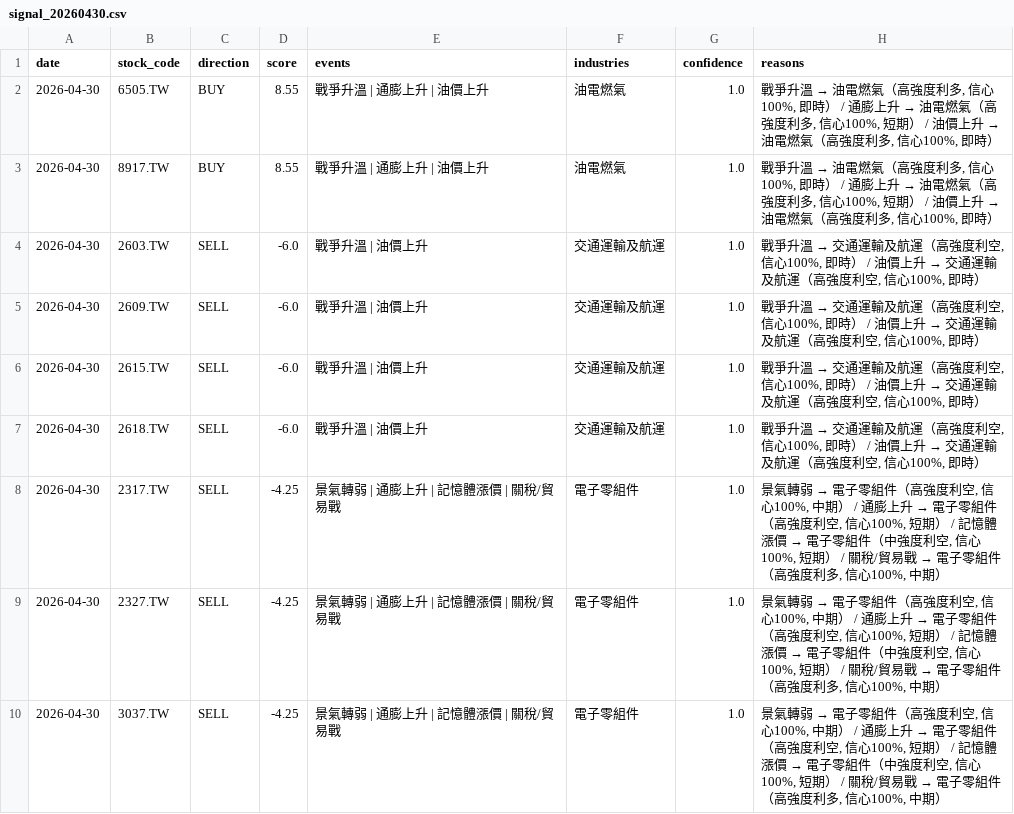
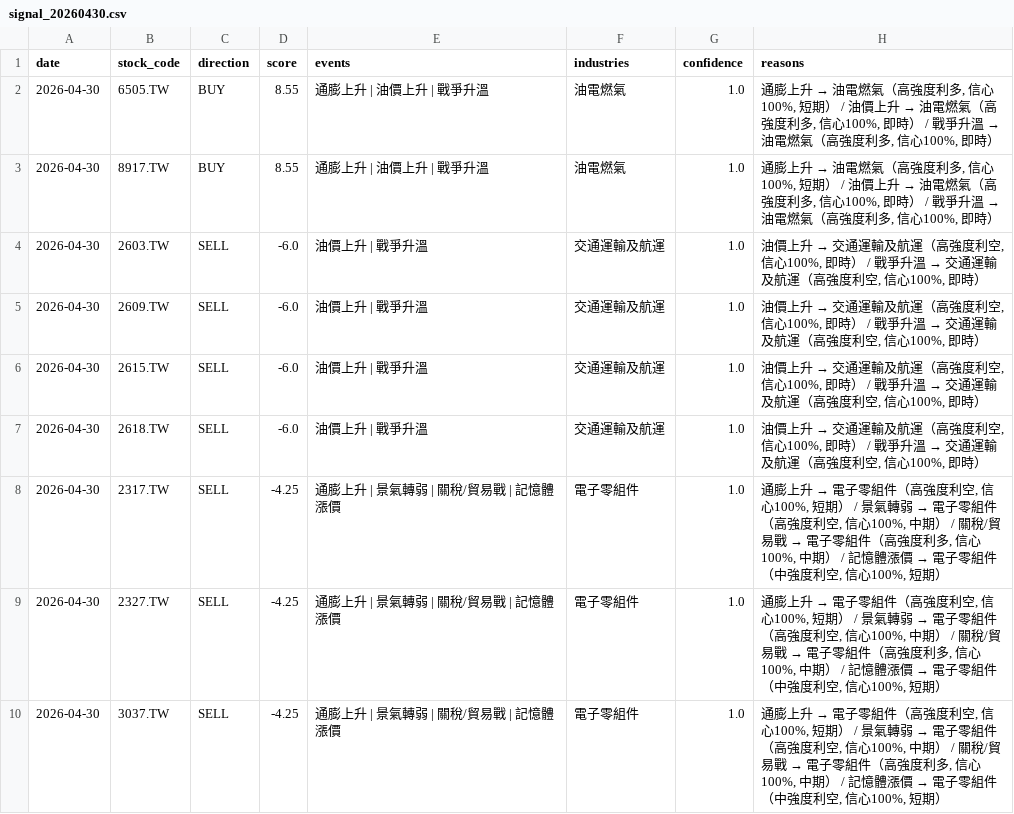
Before and after one commit to possible1397/Stock_event, a CSV file: output/signal_20260430.csv, drawn as a sheet; only a part is shown; the diff covers the shown part only.

```diff
--- a/output/signal_20260430.csv
+++ b/output/signal_20260430.csv
@@ -1,10 +1,10 @@
 date,stock_code,direction,score,events,industries,confidence,reasons
-2026-04-30,6505.TW,BUY,8.55,戰爭升溫 | 通膨上升 | 油價上升,油電燃氣,1.0,"戰爭升溫 → 油電燃氣（高強度利多, 信心100%, 即時） / 通膨上升 → 油電燃氣（高強度利多, 信心100%, 短期） / 油價上升 → 油電燃氣（高強度利多, 信心100%, 即時）"
-2026-04-30,8917.TW,BUY,8.55,戰爭升溫 | 通膨上升 | 油價上升,油電燃氣,1.0,"戰爭升溫 → 油電燃氣（高強度利多, 信心100%, 即時） / 通膨上升 → 油電燃氣（高強度利多, 信心100%, 短期） / 油價上升 → 油電燃氣（高強度利多, 信心100%, 即時）"
-2026-04-30,2603.TW,SELL,-6.0,戰爭升溫 | 油價上升,交通運輸及航運,1.0,"戰爭升溫 → 交通運輸及航運（高強度利空, 信心100%, 即時） / 油價上升 → 交通運輸及航運（高強度利空, 信心100%, 即時）"
-2026-04-30,2609.TW,SELL,-6.0,戰爭升溫 | 油價上升,交通運輸及航運,1.0,"戰爭升溫 → 交通運輸及航運（高強度利空, 信心100%, 即時） / 油價上升 → 交通運輸及航運（高強度利空, 信心100%, 即時）"
-2026-04-30,2615.TW,SELL,-6.0,戰爭升溫 | 油價上升,交通運輸及航運,1.0,"戰爭升溫 → 交通運輸及航運（高強度利空, 信心100%, 即時） / 油價上升 → 交通運輸及航運（高強度利空, 信心100%, 即時）"
-2026-04-30,2618.TW,SELL,-6.0,戰爭升溫 | 油價上升,交通運輸及航運,1.0,"戰爭升溫 → 交通運輸及航運（高強度利空, 信心100%, 即時） / 油價上升 → 交通運輸及航運（高強度利空, 信心100%, 即時）"
-2026-04-30,2317.TW,SELL,-4.25,景氣轉弱 | 通膨上升 | 記憶體漲價 | 關稅/貿易戰,電子零組件,1.0,"景氣轉弱 → 電子零組件（高強度利空, 信心100%, 中期） / 通膨上升 → 電子零組件（高強度利空, 信心100%, 短期） / 記憶體漲價 → 電子零組件（中強度利空, 信心100%, 短期） / 關稅/貿易戰 → 電子零組件（高強度利多, 信心100%, 中期）"
-2026-04-30,2327.TW,SELL,-4.25,景氣轉弱 | 通膨上升 | 記憶體漲價 | 關稅/貿易戰,電子零組件,1.0,"景氣轉弱 → 電子零組件（高強度利空, 信心100%, 中期） / 通膨上升 → 電子零組件（高強度利空, 信心100%, 短期） / 記憶體漲價 → 電子零組件（中強度利空, 信心100%, 短期） / 關稅/貿易戰 → 電子零組件（高強度利多, 信心100%, 中期）"
-2026-04-30,3037.TW,SELL,-4.25,景氣轉弱 | 通膨上升 | 記憶體漲價 | 關稅/貿易戰,電子零組件,1.0,"景氣轉弱 → 電子零組件（高強度利空, 信心100%, 中期） / 通膨上升 → 電子零組件（高強度利空, 信心100%, 短期） / 記憶體漲價 → 電子零組件（中強度利空, 信心100%, 短期） / 關稅/貿易戰 → 電子零組件（高強度利多, 信心100%, 中期）"
+2026-04-30,6505.TW,BUY,8.55,通膨上升 | 油價上升 | 戰爭升溫,油電燃氣,1.0,"通膨上升 → 油電燃氣（高強度利多, 信心100%, 短期） / 油價上升 → 油電燃氣（高強度利多, 信心100%, 即時） / 戰爭升溫 → 油電燃氣（高強度利多, 信心100%, 即時）"
+2026-04-30,8917.TW,BUY,8.55,通膨上升 | 油價上升 | 戰爭升溫,油電燃氣,1.0,"通膨上升 → 油電燃氣（高強度利多, 信心100%, 短期） / 油價上升 → 油電燃氣（高強度利多, 信心100%, 即時） / 戰爭升溫 → 油電燃氣（高強度利多, 信心100%, 即時）"
+2026-04-30,2603.TW,SELL,-6.0,油價上升 | 戰爭升溫,交通運輸及航運,1.0,"油價上升 → 交通運輸及航運（高強度利空, 信心100%, 即時） / 戰爭升溫 → 交通運輸及航運（高強度利空, 信心100%, 即時）"
+2026-04-30,2609.TW,SELL,-6.0,油價上升 | 戰爭升溫,交通運輸及航運,1.0,"油價上升 → 交通運輸及航運（高強度利空, 信心100%, 即時） / 戰爭升溫 → 交通運輸及航運（高強度利空, 信心100%, 即時）"
+2026-04-30,2615.TW,SELL,-6.0,油價上升 | 戰爭升溫,交通運輸及航運,1.0,"油價上升 → 交通運輸及航運（高強度利空, 信心100%, 即時） / 戰爭升溫 → 交通運輸及航運（高強度利空, 信心100%, 即時）"
+2026-04-30,2618.TW,SELL,-6.0,油價上升 | 戰爭升溫,交通運輸及航運,1.0,"油價上升 → 交通運輸及航運（高強度利空, 信心100%, 即時） / 戰爭升溫 → 交通運輸及航運（高強度利空, 信心100%, 即時）"
+2026-04-30,2317.TW,SELL,-4.25,通膨上升 | 景氣轉弱 | 關稅/貿易戰 | 記憶體漲價,電子零組件,1.0,"通膨上升 → 電子零組件（高強度利空, 信心100%, 短期） / 景氣轉弱 → 電子零組件（高強度利空, 信心100%, 中期） / 關稅/貿易戰 → 電子零組件（高強度利多, 信心100%, 中期） / 記憶體漲價 → 電子零組件（中強度利空, 信心100%, 短期）"
+2026-04-30,2327.TW,SELL,-4.25,通膨上升 | 景氣轉弱 | 關稅/貿易戰 | 記憶體漲價,電子零組件,1.0,"通膨上升 → 電子零組件（高強度利空, 信心100%, 短期） / 景氣轉弱 → 電子零組件（高強度利空, 信心100%, 中期） / 關稅/貿易戰 → 電子零組件（高強度利多, 信心100%, 中期） / 記憶體漲價 → 電子零組件（中強度利空, 信心100%, 短期）"
+2026-04-30,3037.TW,SELL,-4.25,通膨上升 | 景氣轉弱 | 關稅/貿易戰 | 記憶體漲價,電子零組件,1.0,"通膨上升 → 電子零組件（高強度利空, 信心100%, 短期） / 景氣轉弱 → 電子零組件（高強度利空, 信心100%, 中期） / 關稅/貿易戰 → 電子零組件（高強度利多, 信心100%, 中期） / 記憶體漲價 → 電子零組件（中強度利空, 信心100%, 短期）"
```
Also changed, not shown: 4 added rows, 4 removed rows, 4 moved rows and 26 edited cells elsewhere in this file, 4 other files.
